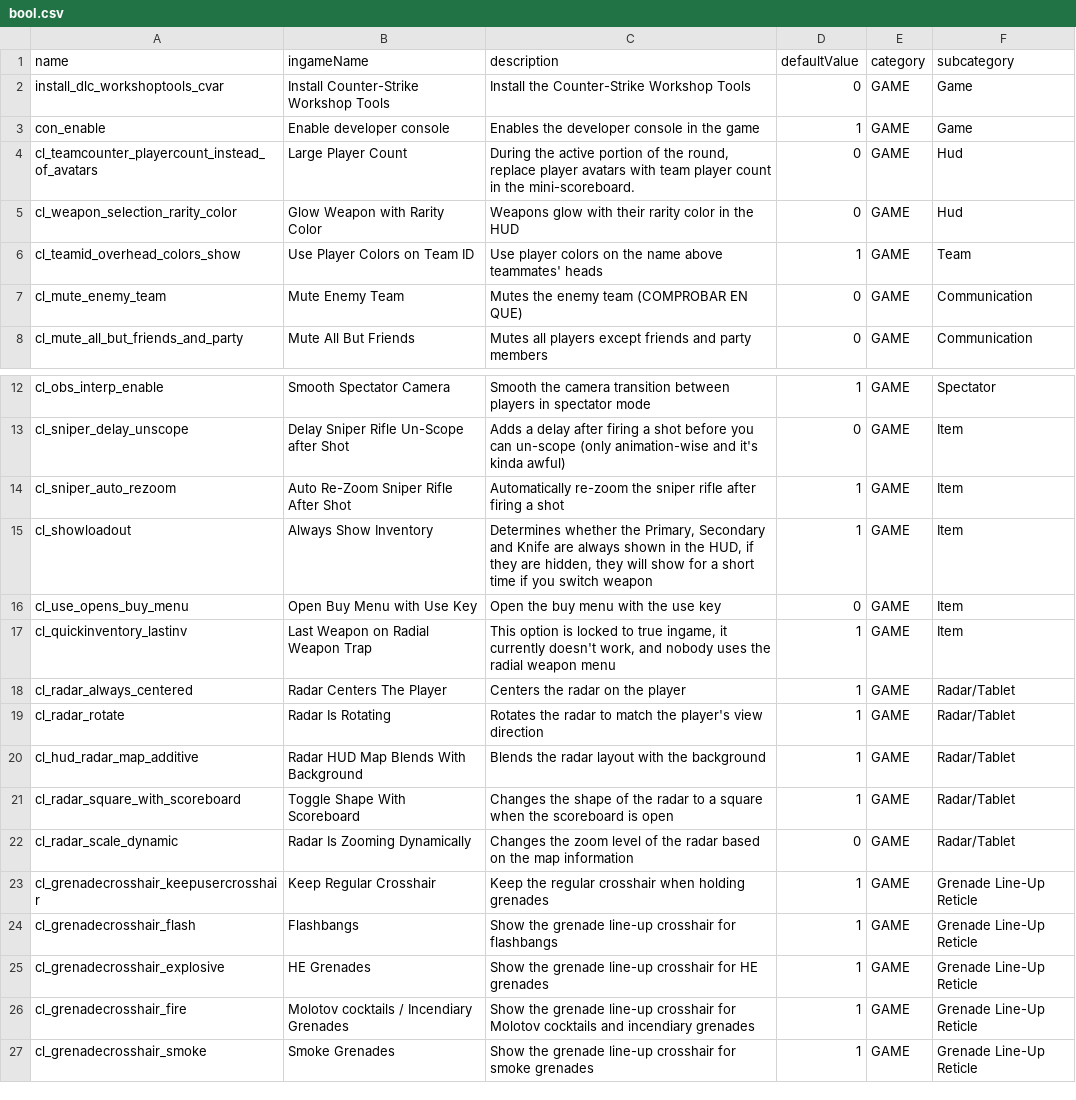
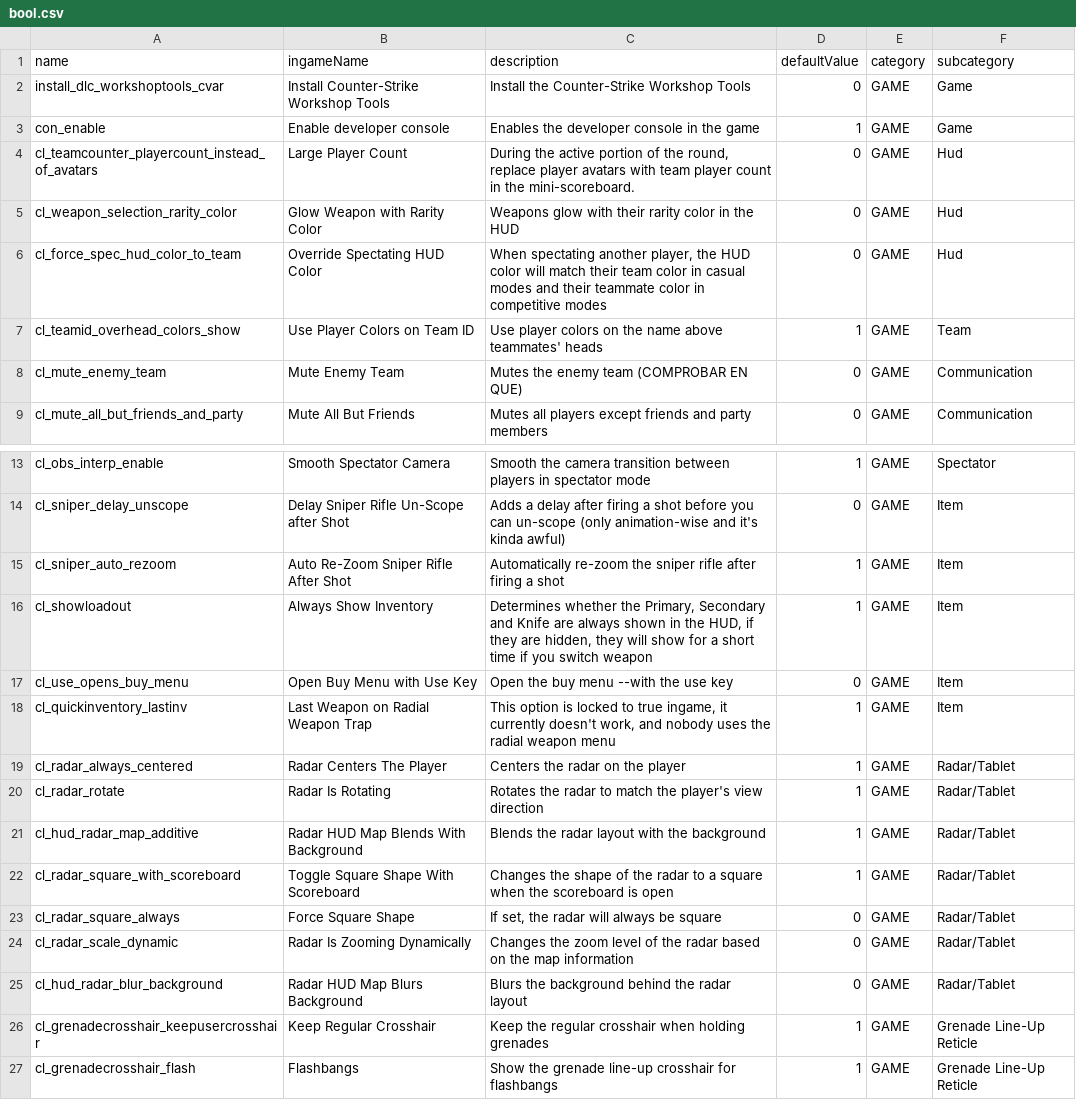
Before and after one commit to buquerindev/CS2BindGeneratorUnity, a CSV file: Python/src/bool.csv, drawn as a sheet; only a part is shown, gaps mark what is left out; the shorter side is filled out with more unchanged rows.

```diff
--- a/Python/src/bool.csv
+++ b/Python/src/bool.csv
@@ -5,2 +5,3 @@ cl_teamcounter_playercount_instead_of_avatars;Large Player Count;"During the act
 cl_weapon_selection_rarity_color;Glow Weapon with Rarity Color;Weapons glow with their rarity color in the HUD;0;GAME;Hud
+cl_force_spec_hud_color_to_team;Override Spectating HUD Color;When spectating another player, the HUD color will match their team color in casual modes and their teammate color in competitive modes;0;GAME;Hud
 cl_teamid_overhead_colors_show;Use Player Colors on Team ID;Use player colors on the name above teammates' heads;1;GAME;Team
@@ -15,3 +16,3 @@ cl_sniper_auto_rezoom;Auto Re-Zoom Sniper Rifle After Shot;Automatically re-zoom
 cl_showloadout;Always Show Inventory;Determines whether the Primary, Secondary and Knife are always shown in the HUD, if they are hidden, they will show for a short time if you switch weapon;1;GAME;Item
-cl_use_opens_buy_menu;Open Buy Menu with Use Key;Open the buy menu with the use key;0;GAME;Item
+cl_use_opens_buy_menu;Open Buy Menu with Use Key;Open the buy menu --with the use key;0;GAME;Item
 cl_quickinventory_lastinv;Last Weapon on Radial Weapon Trap;This option is locked to true ingame, it currently doesn't work, and nobody uses the radial weapon menu;1;GAME;Item
@@ -20,4 +21,6 @@ cl_radar_rotate;Radar Is Rotating;Rotates the radar to match the player's view d
 cl_hud_radar_map_additive;Radar HUD Map Blends With Background;Blends the radar layout with the background;1;GAME;Radar/Tablet
-cl_radar_square_with_scoreboard;Toggle Shape With Scoreboard;Changes the shape of the radar to a square when the scoreboard is open;1;GAME;Radar/Tablet
+cl_radar_square_with_scoreboard;Toggle Square Shape With Scoreboard;Changes the shape of the radar to a square when the scoreboard is open;1;GAME;Radar/Tablet
+cl_radar_square_always;Force Square Shape;If set, the radar will always be square;0;GAME;Radar/Tablet
 cl_radar_scale_dynamic;Radar Is Zooming Dynamically;Changes the zoom level of the radar based on the map information;0;GAME;Radar/Tablet
+cl_hud_radar_blur_background;Radar HUD Map Blurs Background;Blurs the background behind the radar layout;0;GAME;Radar/Tablet
 cl_grenadecrosshair_keepusercrosshair;Keep Regular Crosshair;Keep the regular crosshair when holding grenades;1;GAME;Grenade Line-Up Reticle
```
Also changed, not shown: Python/src/int.csv, 3 other files.
